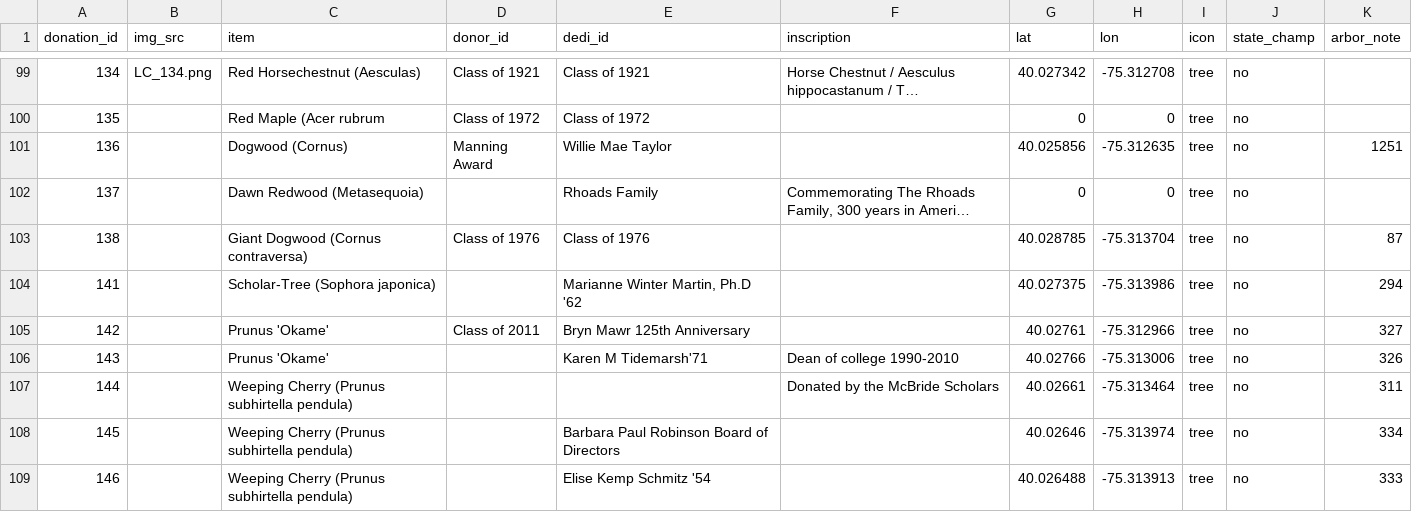
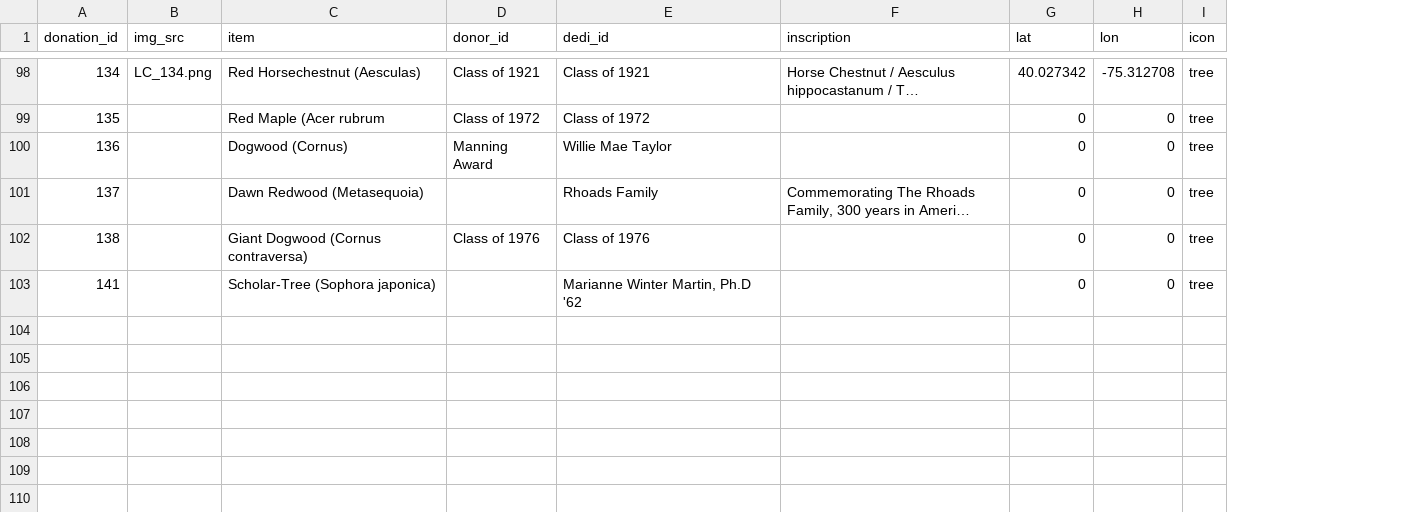
Before and after one commit to gioannazhao/living-campus, a CSV file: lc-data.csv, drawn as a sheet; only a part is shown, gaps mark what is left out; long unchanged cells end in …; removed rows and columns are numbered as before the commit, all else as after; the diff covers the shown part only; the diff names each change by its address in the sheet, - before the commit and + after, or states it on an @@ line.

```diff
--- a/lc-data.csv
+++ b/lc-data.csv
-column J (state_champ), rows 99-104: all no
-column K (arbor_note), rows 101-104: 1251 |  | 87 | 294
-G100 (lat): 40.025856
+G100 (lat): 0
-H100 (lon): -75.312635
+H100 (lon): 0
-G102 (lat): 40.028785
+G102 (lat): 0
-H102 (lon): -75.313704
+H102 (lon): 0
-G103 (lat): 40.027375
+G103 (lat): 0
-H103 (lon): -75.313986
+H103 (lon): 0
-row 105: 142 |  | Prunus 'Okame' | Class of 2011 | Bryn Mawr 125th Anniversary |  | 40.02761 | -75.312966 | tree | no | 327
-row 106: 143 |  | Prunus 'Okame' |  | Karen M Tidemarsh'71 | Dean of college 1990-2010 | 40.02766 | -75.313006 | tree | no | 326
-row 107: 144 |  | Weeping Cherry (Prunus subhirtella pendula) |  |  | Donated by the McBride Scholars | 40.02661 | -75.313464 | tree | no | 311
-row 108: 145 |  | Weeping Cherry (Prunus subhirtella pendula) |  | Barbara Paul Robinson Board of Directors |  | 40.02646 | -75.313974 | tree | no | 334
-row 109: 146 |  | Weeping Cherry (Prunus subhirtella pendula) |  | Elise Kemp Schmitz '54 |  | 40.026488 | -75.313913 | tree | no | 333
```
Also changed, not shown: 9 removed rows and 53 edited cells elsewhere in this file.
